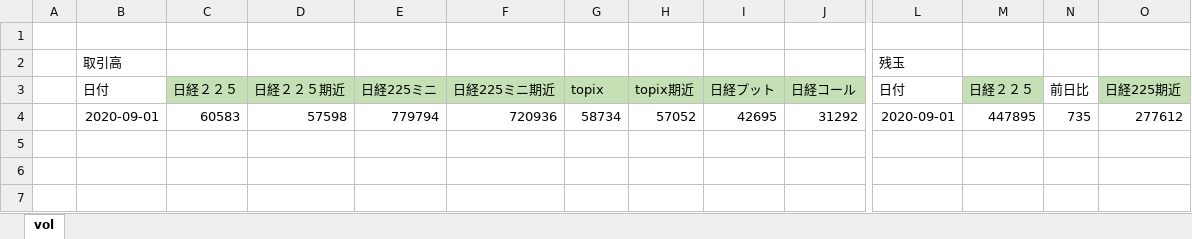
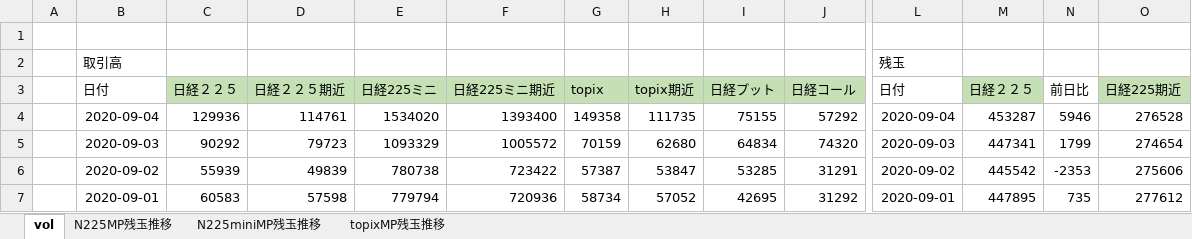
Before and after one commit to satomasak/python, an Excel workbook: volume&open_contract.xlsx, sheet vol, drawn as a sheet; only a part is shown, gaps mark what is left out; values as stored, in another font and other column widths than the file's, no borders; rows hold the shown columns only; the diff names each change by its address in the sheet, - before the commit and + after, or states it on an @@ line.

Commit message:
データ収集用エクセル見本

```diff
--- a/volume&open_contract.xlsx (sheet vol)
+++ b/volume&open_contract.xlsx (sheet vol)
+sheet tab: N225MP残玉推移
+sheet tab: N225miniMP残玉推移
+sheet tab: topixMP残玉推移
+row 4:  | 2020-09-04 | 129936 | 114761 | 1534020 | 1393400 | 149358 | 111735 | 75155 | 57292 | 2020-09-04 | 453287 | 5946 | 276528
+row 5:  | 2020-09-03 | 90292 | 79723 | 1093329 | 1005572 | 70159 | 62680 | 64834 | 74320 | 2020-09-03 | 447341 | 1799 | 274654
+row 6:  | 2020-09-02 | 55939 | 49839 | 780738 | 723422 | 57387 | 53847 | 53285 | 31291 | 2020-09-02 | 445542 | -2353 | 275606
```
